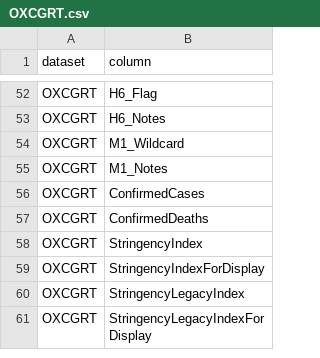
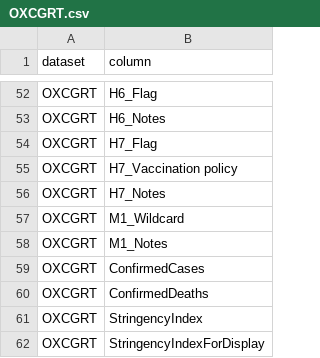
Before and after one commit to prakashsarnobat/WHO_PHSM_Cleaning_Prakash, a CSV file: config/input_check/columns/OXCGRT.csv, drawn as a sheet; only a part is shown, gaps mark what is left out; the shorter side is filled out with more unchanged rows; the diff names each change by its address in the sheet, - before the commit and + after, or states it on an @@ line.

Commit message:
add OXCGRT column config

```diff
--- a/config/input_check/columns/OXCGRT.csv
+++ b/config/input_check/columns/OXCGRT.csv
+row 54: OXCGRT | H7_Flag
+row 55: OXCGRT | H7_Vaccination policy
+row 56: OXCGRT | H7_Notes
```
Also changed, not shown: 1 other file.
